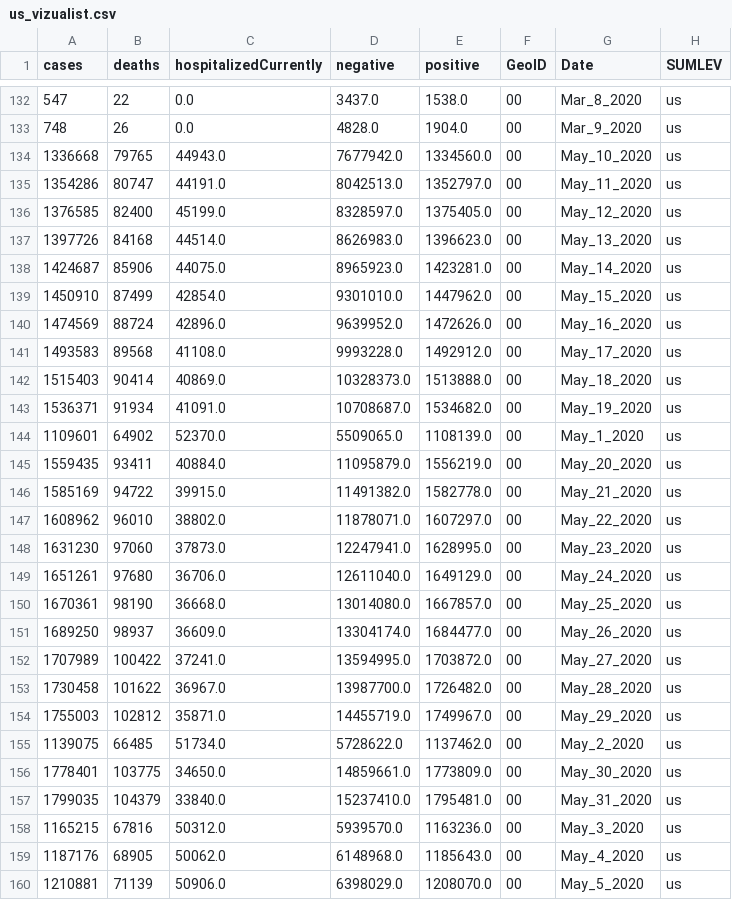
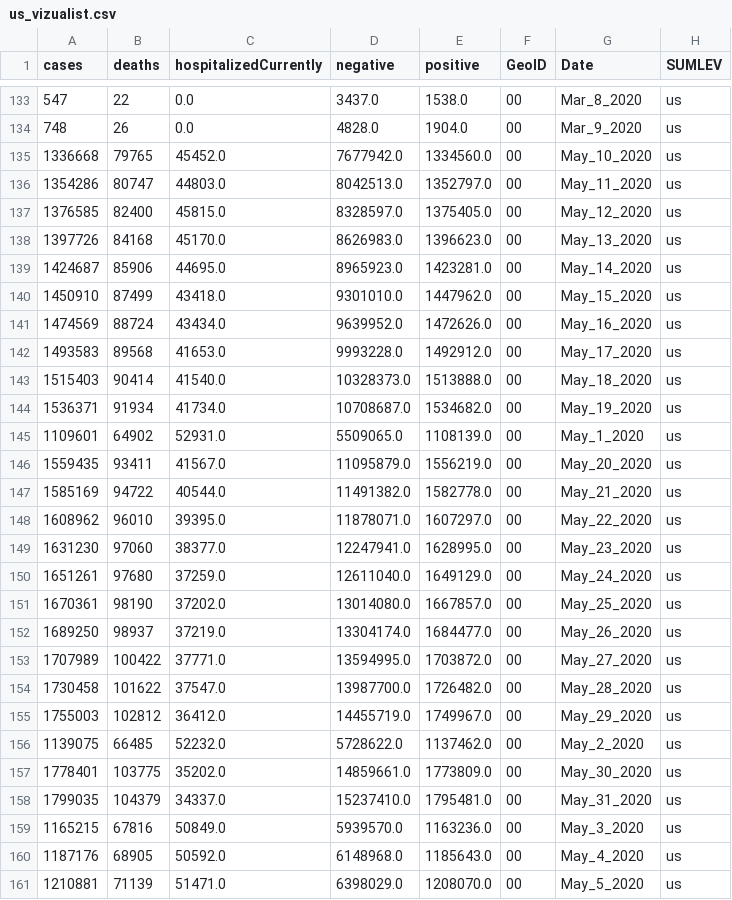
Before and after one commit to vedadr/CORONA19_VIZUALIST, a CSV file: us_vizualist.csv, drawn as a sheet; only a part is shown, gaps mark what is left out; addresses are those after the commit; the diff covers the shown part only; the diff names each change by its address in the sheet, - before the commit and + after, or states it on an @@ line.

```diff
--- a/us_vizualist.csv
+++ b/us_vizualist.csv
-C135 (hospitalizedCurrently): 44943.0
+C135 (hospitalizedCurrently): 45452.0
-C136 (hospitalizedCurrently): 44191.0
+C136 (hospitalizedCurrently): 44803.0
-C137 (hospitalizedCurrently): 45199.0
+C137 (hospitalizedCurrently): 45815.0
-C138 (hospitalizedCurrently): 44514.0
+C138 (hospitalizedCurrently): 45170.0
-C139 (hospitalizedCurrently): 44075.0
+C139 (hospitalizedCurrently): 44695.0
-C140 (hospitalizedCurrently): 42854.0
+C140 (hospitalizedCurrently): 43418.0
-C141 (hospitalizedCurrently): 42896.0
+C141 (hospitalizedCurrently): 43434.0
-C142 (hospitalizedCurrently): 41108.0
+C142 (hospitalizedCurrently): 41653.0
-C143 (hospitalizedCurrently): 40869.0
+C143 (hospitalizedCurrently): 41540.0
-C144 (hospitalizedCurrently): 41091.0
+C144 (hospitalizedCurrently): 41734.0
-C145 (hospitalizedCurrently): 52370.0
+C145 (hospitalizedCurrently): 52931.0
-C146 (hospitalizedCurrently): 40884.0
+C146 (hospitalizedCurrently): 41567.0
-C147 (hospitalizedCurrently): 39915.0
+C147 (hospitalizedCurrently): 40544.0
-C148 (hospitalizedCurrently): 38802.0
+C148 (hospitalizedCurrently): 39395.0
-C149 (hospitalizedCurrently): 37873.0
+C149 (hospitalizedCurrently): 38377.0
-C150 (hospitalizedCurrently): 36706.0
+C150 (hospitalizedCurrently): 37259.0
-C151 (hospitalizedCurrently): 36668.0
+C151 (hospitalizedCurrently): 37202.0
-C152 (hospitalizedCurrently): 36609.0
+C152 (hospitalizedCurrently): 37219.0
-C153 (hospitalizedCurrently): 37241.0
+C153 (hospitalizedCurrently): 37771.0
-C154 (hospitalizedCurrently): 36967.0
+C154 (hospitalizedCurrently): 37547.0
-C155 (hospitalizedCurrently): 35871.0
+C155 (hospitalizedCurrently): 36412.0
-C156 (hospitalizedCurrently): 51734.0
+C156 (hospitalizedCurrently): 52232.0
-C157 (hospitalizedCurrently): 34650.0
+C157 (hospitalizedCurrently): 35202.0
-C158 (hospitalizedCurrently): 33840.0
+C158 (hospitalizedCurrently): 34337.0
-C159 (hospitalizedCurrently): 50312.0
+C159 (hospitalizedCurrently): 50849.0
-C160 (hospitalizedCurrently): 50062.0
+C160 (hospitalizedCurrently): 50592.0
-C161 (hospitalizedCurrently): 50906.0
+C161 (hospitalizedCurrently): 51471.0
```
Also changed, not shown: 1 added row and 71 edited cells elsewhere in this file, 1 other file.
